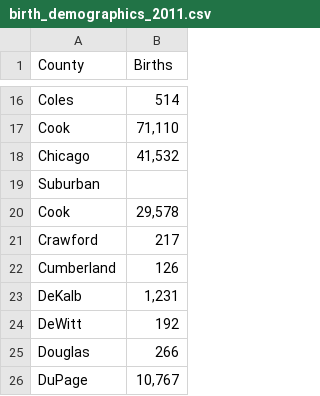
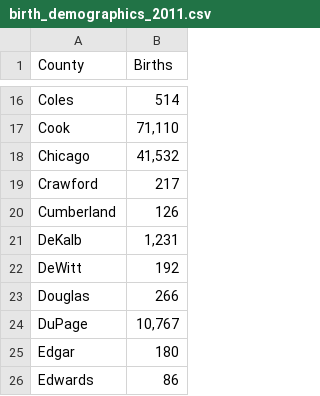
Before and after one commit to theajayjain/geojsonillinois, a CSV file: birth_demographics_2011.csv, drawn as a sheet; only a part is shown, gaps mark what is left out; the shorter side is filled out with more unchanged rows; the diff names each change by its address in the sheet, - before the commit and + after, or states it on an @@ line.

Commit message:
Add files via upload

```diff
--- a/birth_demographics_2011.csv
+++ b/birth_demographics_2011.csv
-row 19: Suburban
-row 20: Cook | 29,578
```
